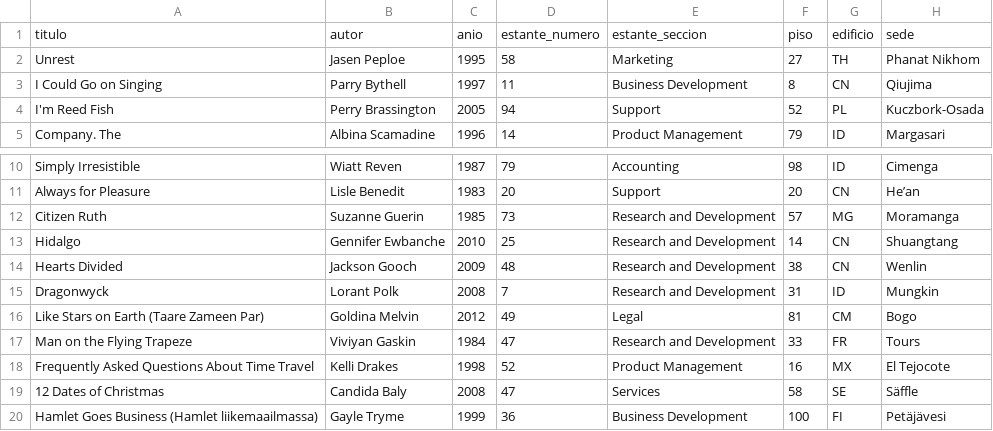
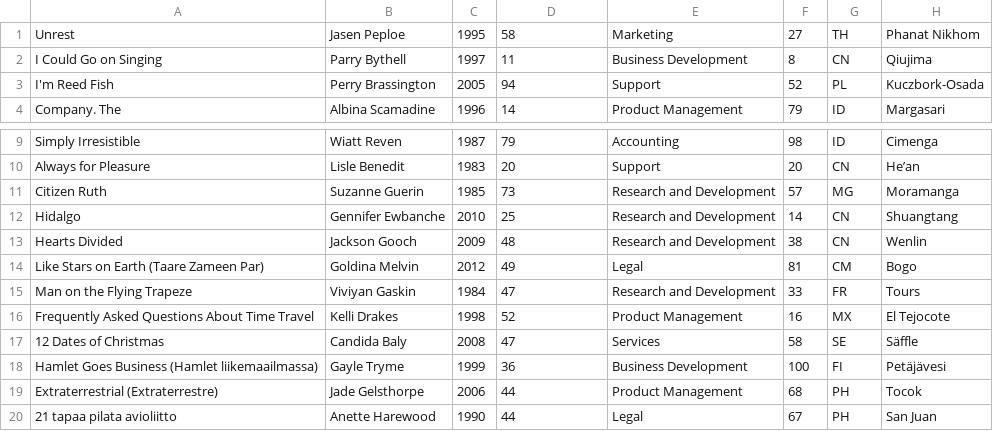
Before and after one commit to satelerd/Prendan-el-paradigma, a CSV file: Tarea 1/inventario.csv, drawn as a sheet; only a part is shown, gaps mark what is left out; the shorter side is filled out with more unchanged rows.

```diff
--- a/Tarea 1/inventario.csv
+++ b/Tarea 1/inventario.csv
@@ -1,2 +1 @@
-titulo,autor,anio,estante_numero,estante_seccion,piso,edificio,sede
 Unrest,Jasen Peploe,1995,58,Marketing,27,TH,Phanat Nikhom
@@ -14,3 +13,2 @@ Hidalgo,Gennifer Ewbanche,2010,25,Research and Development,14,CN,Shuangtang
 Hearts Divided,Jackson Gooch,2009,48,Research and Development,38,CN,Wenlin
-Dragonwyck,Lorant Polk,2008,7,Research and Development,31,ID,Mungkin
 Like Stars on Earth (Taare Zameen Par),Goldina Melvin,2012,49,Legal,81,CM,Bogo
```
Also changed, not shown: 2 other files.
